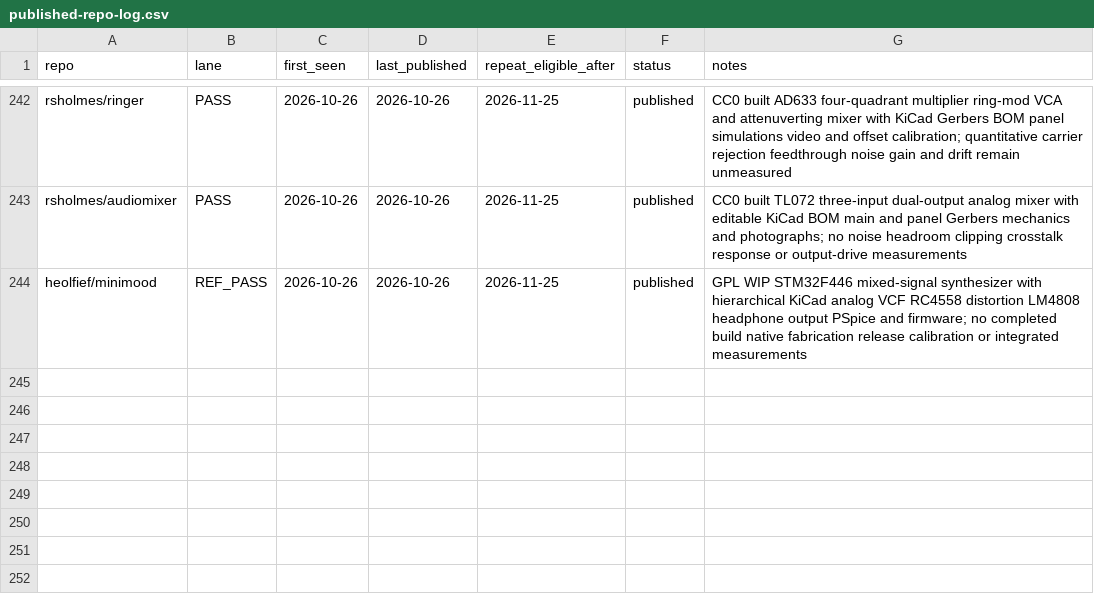
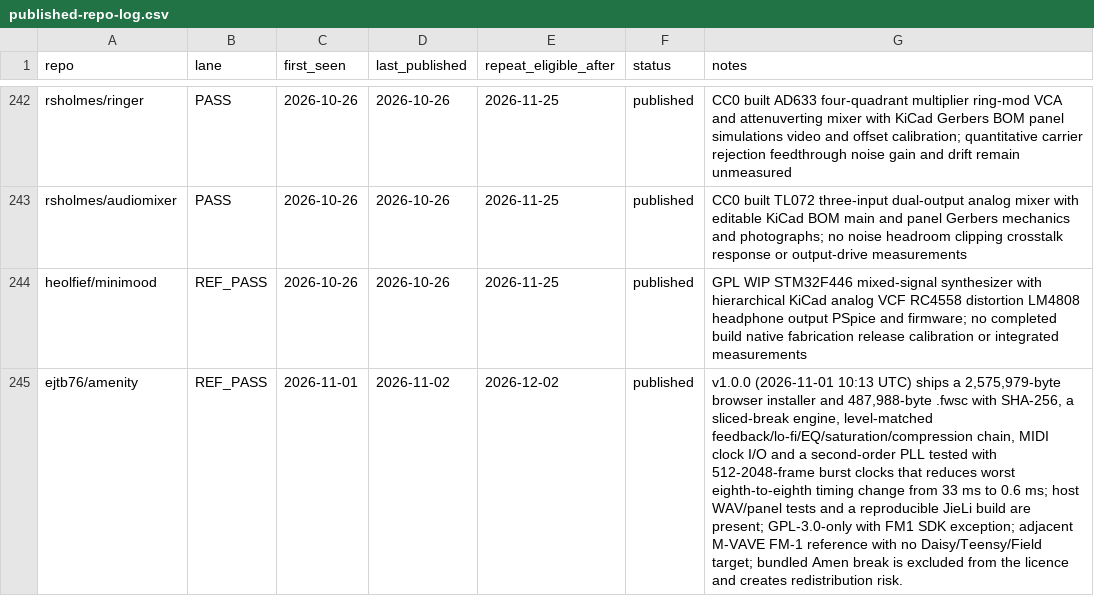
Before and after one commit to Denys/embedded-audio-mine, a CSV file: data/published-repo-log.csv, drawn as a sheet; only a part is shown, gaps mark what is left out; the diff names each change by its address in the sheet, - before the commit and + after, or states it on an @@ line.

```diff
--- a/data/published-repo-log.csv
+++ b/data/published-repo-log.csv
+row 245: ejtb76/amenity | REF_PASS | 2026-11-01 | 2026-11-02 | 2026-12-02 | published | v1.0.0 (2026-11-01 10:13 UTC) ships a 2,575,979-byte browser installer and 487,988-byte .fwsc with SHA-256, a sliced-break engine, level-matched feedback/lo-fi/EQ/saturation/compression chain, MIDI clock I/O and a second-order PLL tested with 512-2048-frame burst clocks that reduces worst eighth-to-eighth timing change from 33 ms to 0.6 ms; host WAV/panel tests and a reproducible JieLi build are present; GPL-3.0-only with FM1 SDK exception; adjacent M-VAVE FM-1 reference with no Daisy/Teensy/Field target; bundled Amen break is excluded from the licence and creates redistribution risk.
```
Also changed, not shown: data/common-anti-repeat-index.csv, data/hidden-gems-source-registry.csv, 2 other files.
